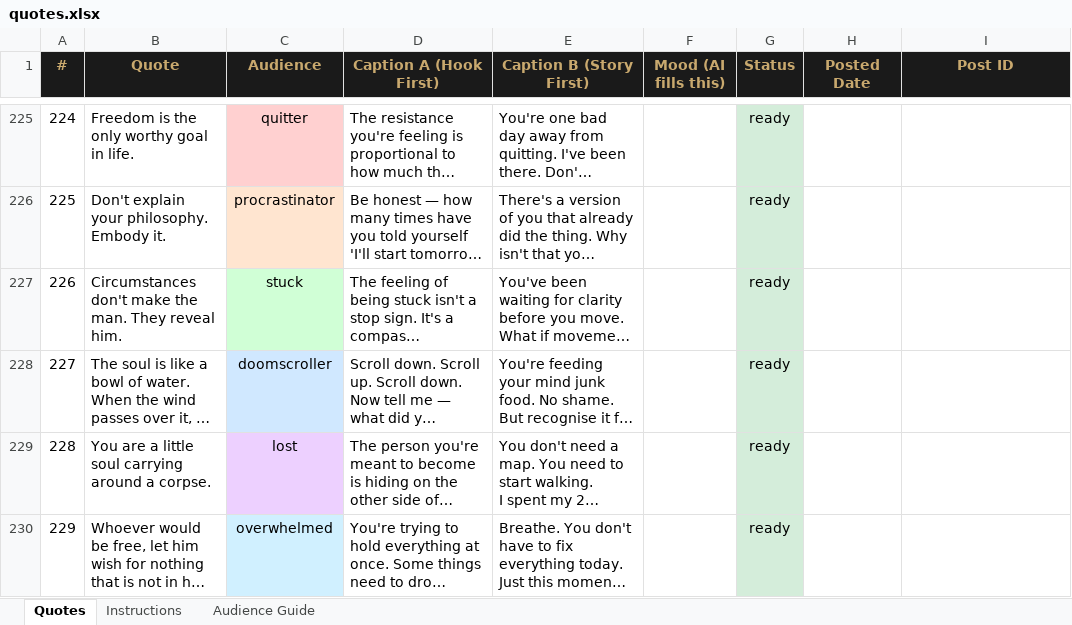
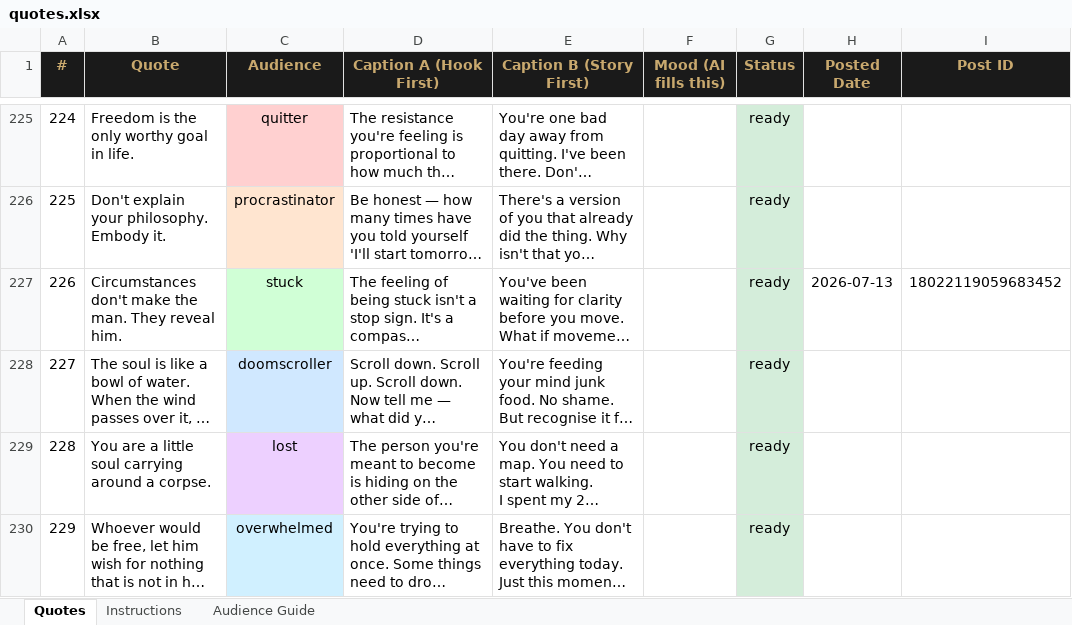
Before and after one commit to autsav/socrates-automation, an Excel workbook: quotes.xlsx, sheet Quotes, drawn as a sheet; only a part is shown, gaps mark what is left out; long unchanged cells end in …; values as stored, in another font and other column widths than the file's, no borders; the diff names each change by its address in the sheet, - before the commit and + after, or states it on an @@ line.

```diff
--- a/quotes.xlsx (sheet Quotes)
+++ b/quotes.xlsx (sheet Quotes)
-H227 (Posted Date): (empty)
+H227 (Posted Date): 2026-07-13
-I227 (Post ID): (empty)
+I227 (Post ID): 18022119059683452
```
Also changed, not shown: 1 other file.
